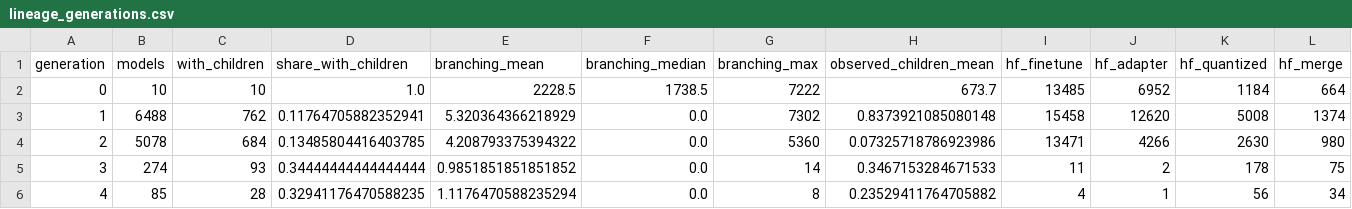
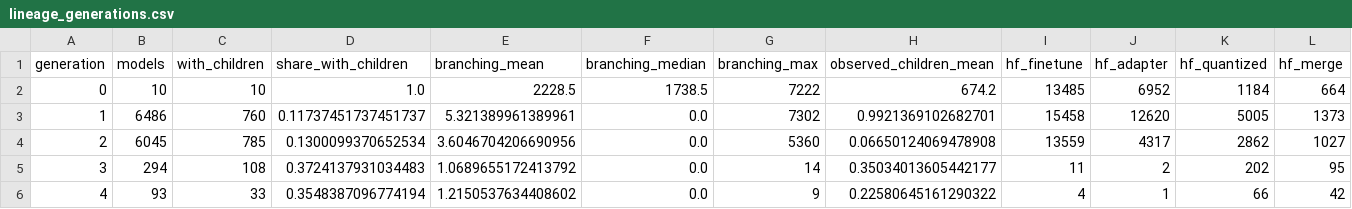
Before and after one commit to igris-ap/hf-ecosystem, a CSV file: results/lineage_generations.csv, drawn as a sheet; only a part is shown; the diff covers the shown part only.

Commit message:
Results snapshot: 13,000 models

```diff
--- a/results/lineage_generations.csv
+++ b/results/lineage_generations.csv
@@ -1,6 +1,6 @@
 generation,models,with_children,share_with_children,branching_mean,branching_median,branching_max,observed_children_mean,hf_finetune,hf_adapter,hf_quantized,hf_merge
-0,10,10,1.0,2228.5,1738.5,7222,673.7,13485,6952,1184,664
-1,6488,762,0.11764705882352941,5.320364366218929,0.0,7302,0.8373921085080148,15458,12620,5008,1374
-2,5078,684,0.13485804416403785,4.208793375394322,0.0,5360,0.07325718786923986,13471,4266,2630,980
-3,274,93,0.34444444444444444,0.9851851851851852,0.0,14,0.3467153284671533,11,2,178,75
-4,85,28,0.32941176470588235,1.1176470588235294,0.0,8,0.23529411764705882,4,1,56,34
+0,10,10,1.0,2228.5,1738.5,7222,674.2,13485,6952,1184,664
+1,6486,760,0.11737451737451737,5.321389961389961,0.0,7302,0.9921369102682701,15458,12620,5005,1373
+2,6045,785,0.1300099370652534,3.6046704206690956,0.0,5360,0.06650124069478908,13559,4317,2862,1027
+3,294,108,0.3724137931034483,1.0689655172413792,0.0,14,0.35034013605442177,11,2,202,95
+4,93,33,0.3548387096774194,1.2150537634408602,0.0,9,0.22580645161290322,4,1,66,42
```
Also changed, not shown: 10 edited cells elsewhere in this file, results/communities.csv, results/data_quality.csv, 34 other files.
